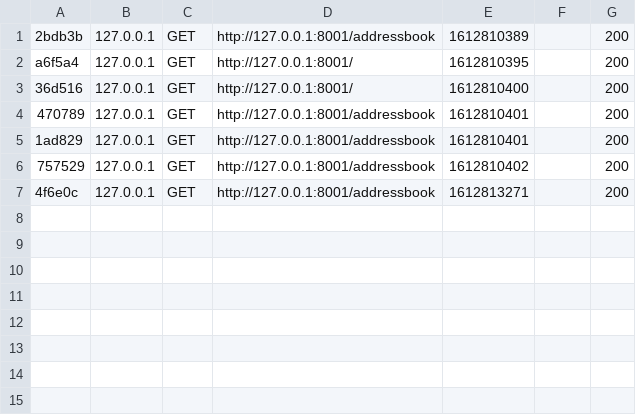
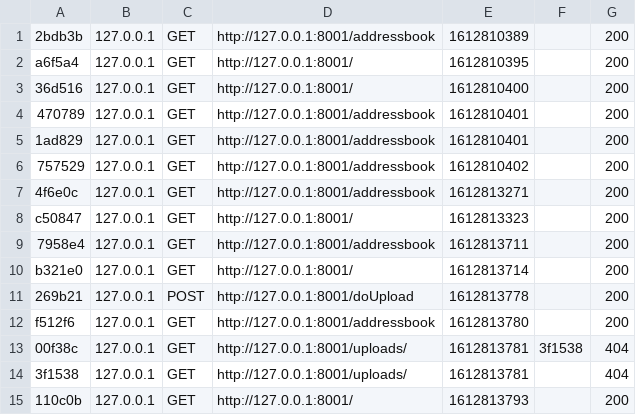
Before and after one commit to dr-roshyara/Symfony-Addressbook, a CSV file: var/cache/dev/profiler/index.csv, drawn as a sheet.

Commit message:
Picture upload was made optional

```diff
--- a/var/cache/dev/profiler/index.csv
+++ b/var/cache/dev/profiler/index.csv
@@ -7 +7,9 @@ a6f5a4,127.0.0.1,GET,http://127.0.0.1:8001/,1612810395,,200
 4f6e0c,127.0.0.1,GET,http://127.0.0.1:8001/addressbook,1612813271,,200
+c50847,127.0.0.1,GET,http://127.0.0.1:8001/,1612813323,,200
+7958e4,127.0.0.1,GET,http://127.0.0.1:8001/addressbook,1612813711,,200
+b321e0,127.0.0.1,GET,http://127.0.0.1:8001/,1612813714,,200
+269b21,127.0.0.1,POST,http://127.0.0.1:8001/doUpload,1612813778,,200
+f512f6,127.0.0.1,GET,http://127.0.0.1:8001/addressbook,1612813780,,200
+00f38c,127.0.0.1,GET,http://127.0.0.1:8001/uploads/,1612813781,3f1538,404
+3f1538,127.0.0.1,GET,http://127.0.0.1:8001/uploads/,1612813781,,404
+110c0b,127.0.0.1,GET,http://127.0.0.1:8001/,1612813793,,200
```
Also changed, not shown: 15 other files.
